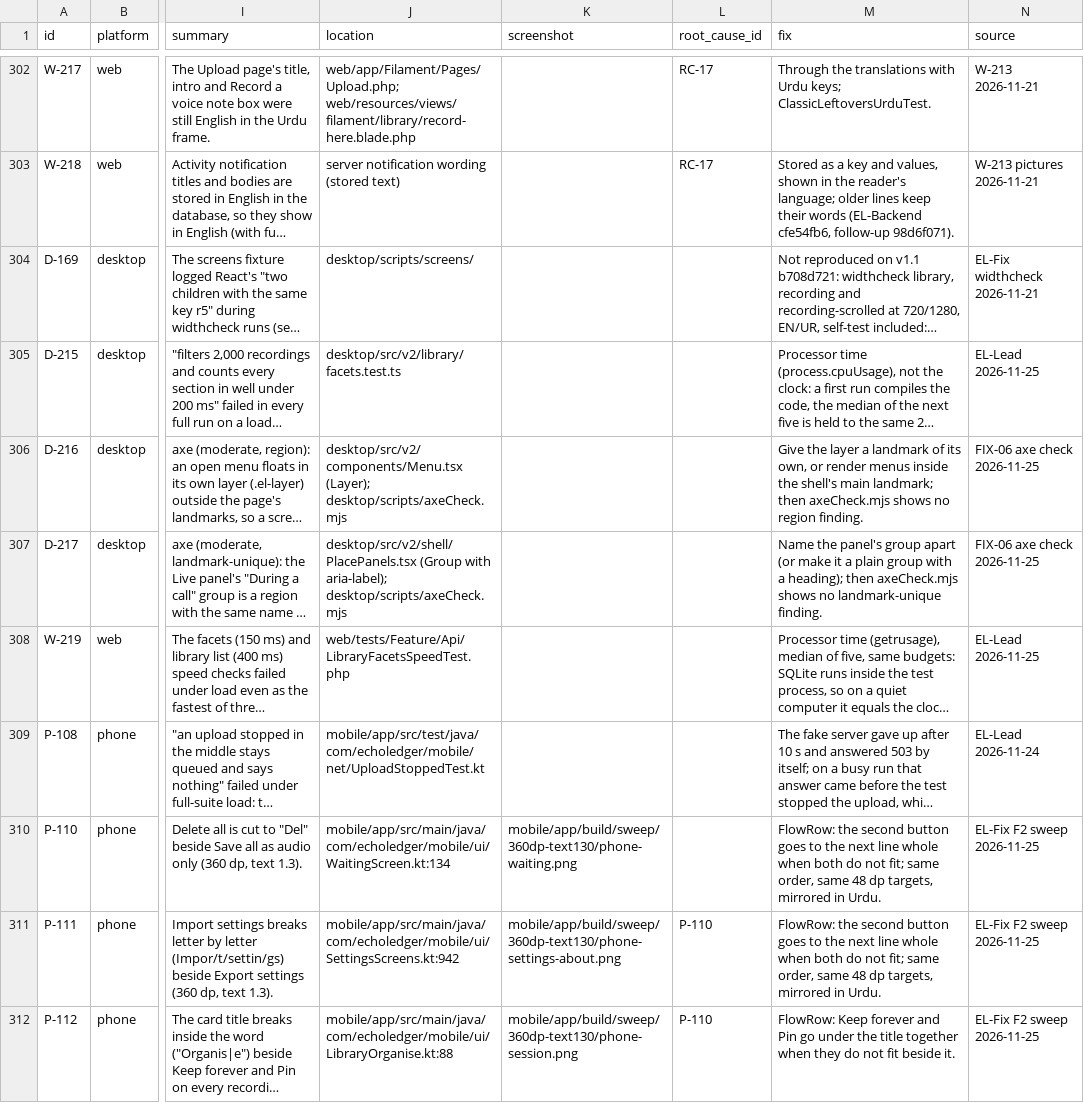
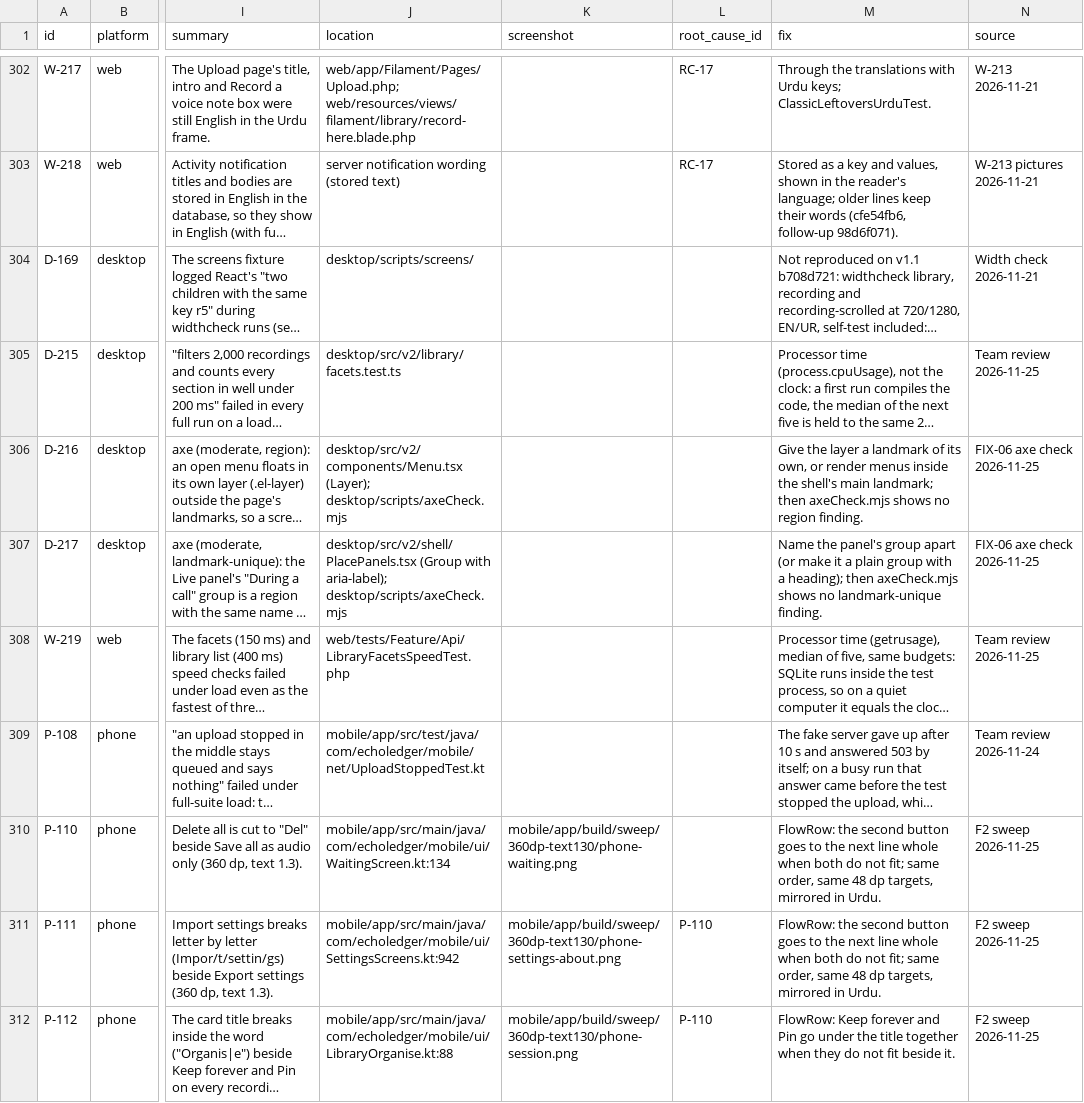
Before and after one commit to skillLeo/echo-ledger, a CSV file: docs/v2/audit/bugs.csv, drawn as a sheet; only a part is shown, gaps mark what is left out; long unchanged cells end in …; the diff covers the shown part only; the diff names each change by its address in the sheet, - before the commit and + after, or states it on an @@ line.

Commit message:
bugs.csv: true states, one row per bug, neutral wording
W-INC-1124 and W-INC-1125 are fixed with their merges (80ff7788, 6757938d), both live. W-205 was
fixed by 92603be0, and W-229 is in review. D-223, D-230 and D-234 each had an "open" copy beside
the copy that was worked on; one row each is kept, fixed with its merge (78913c51, b2236d2d,
5eee83e5). Sources, fixes and statuses that named who reported, reviewed or owned a row now say
what it was (a team review, a code review, an F2 sweep, desktop as owner). Plain words such as
the capture helper stay.

```diff
--- a/docs/v2/audit/bugs.csv
+++ b/docs/v2/audit/bugs.csv
-M303 (fix): …their words (EL-Backend cfe54fb6, follow-up 98d6f071).
+M303 (fix): …their words (cfe54fb6, follow-up 98d6f071).
-N304 (source): EL-Fix widthcheck 2026-11-21
+N304 (source): Width check 2026-11-21
-N305 (source): EL-Lead 2026-11-25
+N305 (source): Team review 2026-11-25
-N308 (source): EL-Lead 2026-11-25
+N308 (source): Team review 2026-11-25
-N309 (source): EL-Lead 2026-11-24
+N309 (source): Team review 2026-11-24
-N310:N312 (source): EL-Fix F2 sweep 2026-11-25
+N310:N312 (source): F2 sweep 2026-11-25
```
Also changed, not shown: 3 removed rows and 81 edited cells elsewhere in this file.
